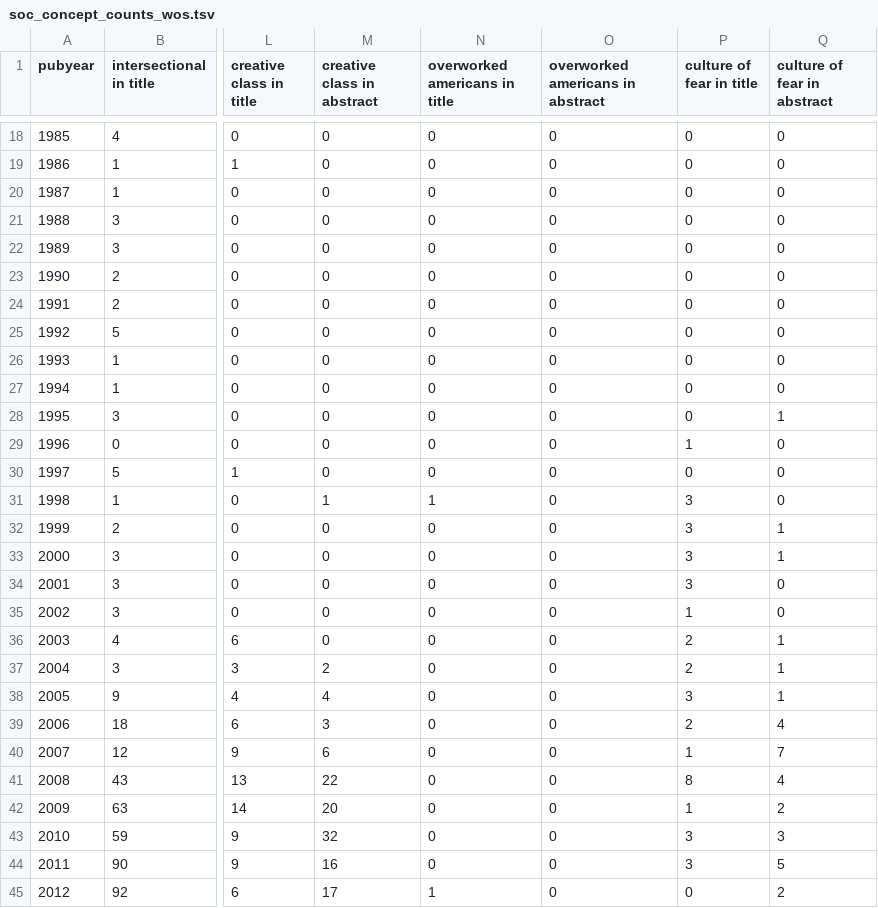
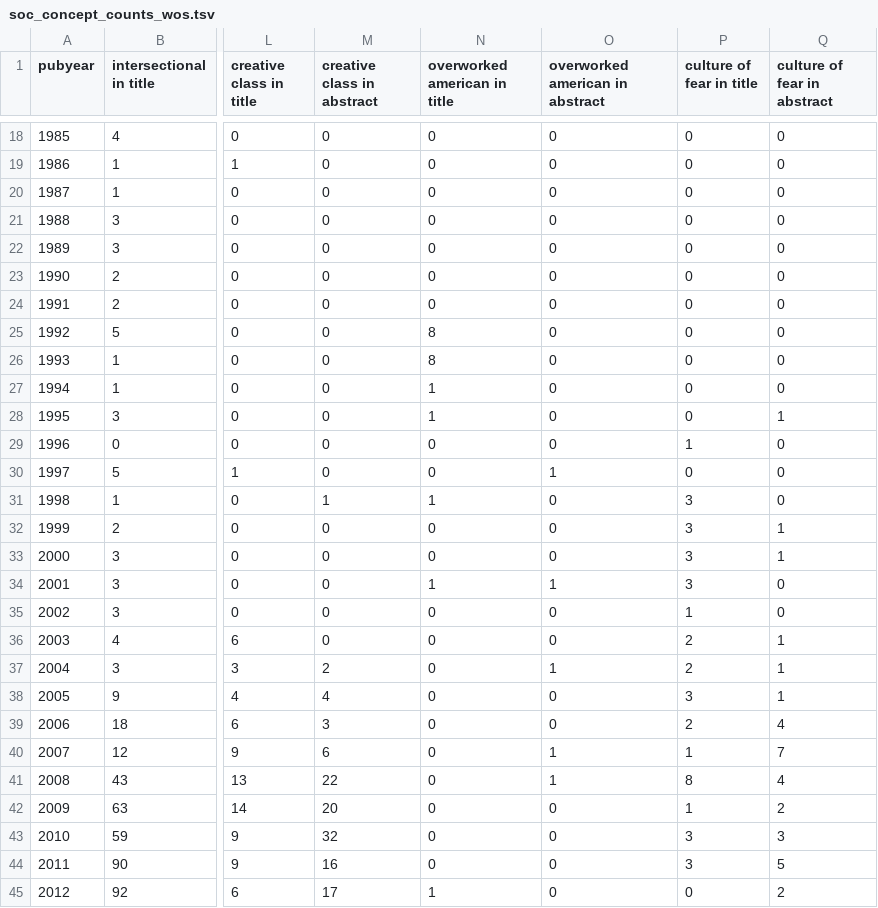
Before and after one commit to jwlockhart/data_example_code, a TSV file: web_of_science/sociology_concepts/data/soc_concept_counts_wos.tsv, drawn as a sheet; only a part is shown, gaps mark what is left out; the diff names each change by its address in the sheet, - before the commit and + after, or states it on an @@ line.

```diff
--- a/web_of_science/sociology_concepts/data/soc_concept_counts_wos.tsv
+++ b/web_of_science/sociology_concepts/data/soc_concept_counts_wos.tsv
-N1: overworked americans in title
+N1: overworked american in title
-O1: overworked americans in abstract
+O1: overworked american in abstract
-N25:N26 (overworked american in title): 0
+N25:N26 (overworked american in title): 8
-N27:N28 (overworked american in title): 0
+N27:N28 (overworked american in title): 1
-O30 (overworked american in abstract): 0
+O30 (overworked american in abstract): 1
-N34 (overworked american in title): 0
+N34 (overworked american in title): 1
-O34 (overworked american in abstract): 0
+O34 (overworked american in abstract): 1
-O37 (overworked american in abstract): 0
+O37 (overworked american in abstract): 1
-O40:O41 (overworked american in abstract): 0
+O40:O41 (overworked american in abstract): 1
```
Also changed, not shown: web_of_science/sociology_concepts/data/soc_concept_cited_counts_wos.tsv, 4 other files.
